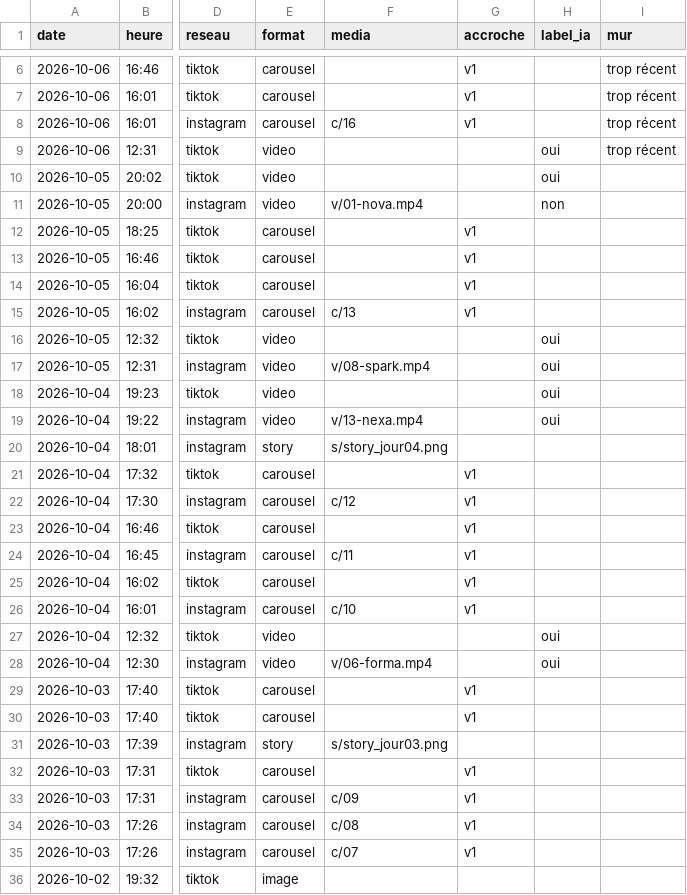
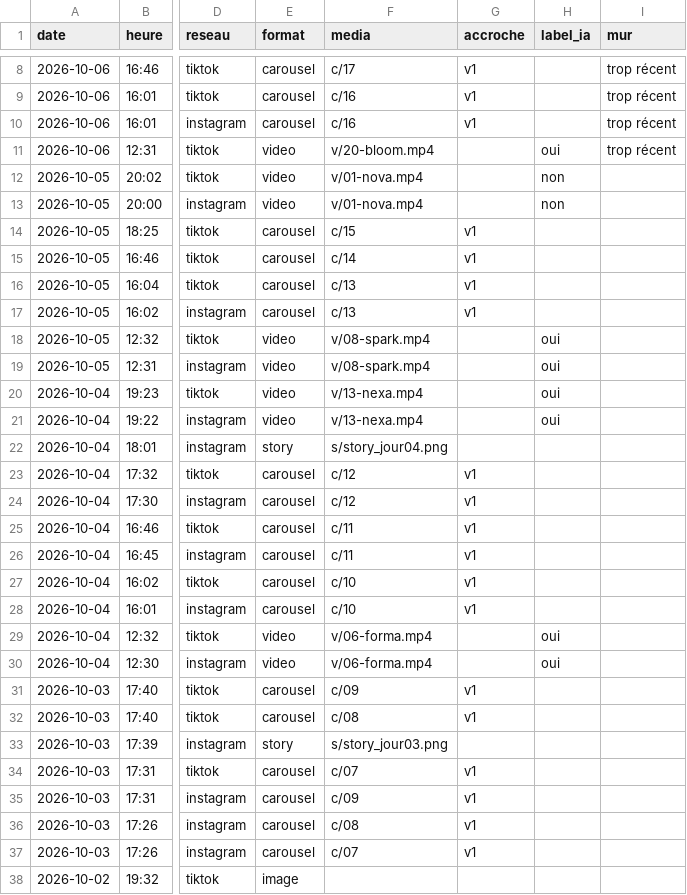
Before and after one commit to optimisetaviepro/capteo-ia-autopost, a CSV file: stats/posts.csv, drawn as a sheet; only a part is shown, gaps mark what is left out; addresses are those after the commit; the diff covers the shown part only; the diff names each change by its address in the sheet, - before the commit and + after, or states it on an @@ line.

```diff
--- a/stats/posts.csv
+++ b/stats/posts.csv
-F8 (media): (empty)
+F8 (media): c/17
-F9 (media): (empty)
+F9 (media): c/16
-F11 (media): (empty)
+F11 (media): v/20-bloom.mp4
-F12 (media): (empty)
+F12 (media): v/01-nova.mp4
-H12 (label_ia): oui
+H12 (label_ia): non
-F14 (media): (empty)
+F14 (media): c/15
-F15 (media): (empty)
+F15 (media): c/14
-F16 (media): (empty)
+F16 (media): c/13
-F18 (media): (empty)
+F18 (media): v/08-spark.mp4
-F20 (media): (empty)
+F20 (media): v/13-nexa.mp4
-F23 (media): (empty)
+F23 (media): c/12
-F25 (media): (empty)
+F25 (media): c/11
-F27 (media): (empty)
+F27 (media): c/10
-F29 (media): (empty)
+F29 (media): v/06-forma.mp4
-F31 (media): (empty)
+F31 (media): c/09
-F32 (media): (empty)
+F32 (media): c/08
-F34 (media): (empty)
+F34 (media): c/07
```
Also changed, not shown: 2 added rows and 4 edited cells elsewhere in this file, 1 other file.
